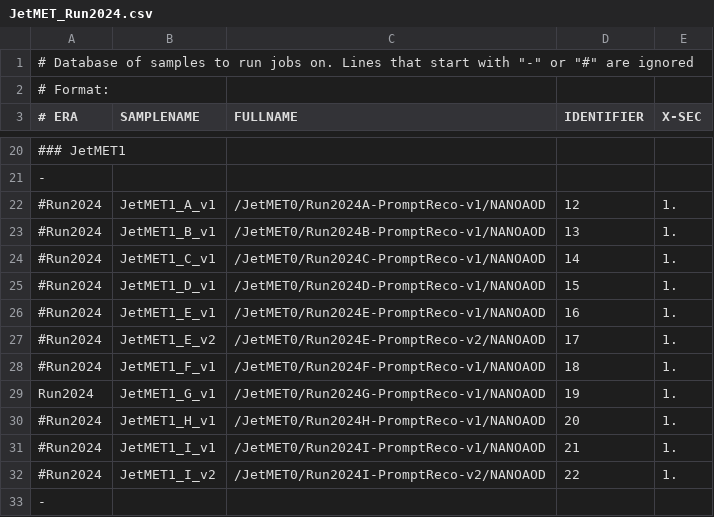
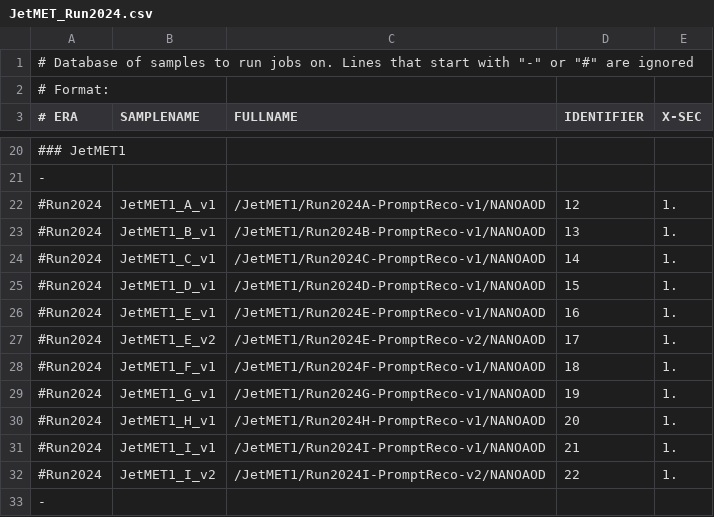
Before and after one commit to LA-001/ThesisVBS, a CSV file: submissions/samples/JetMET_Run2024.csv, drawn as a sheet; only a part is shown, gaps mark what is left out.

Commit message:
Modify JetMET_Run2024.csv file paths
Updated file paths in JetMET_Run2024.csv to reflect new directory structure.

```diff
--- a/submissions/samples/JetMET_Run2024.csv
+++ b/submissions/samples/JetMET_Run2024.csv
@@ -21,13 +21,13 @@
 -
-#Run2024,JetMET1_A_v1,/JetMET0/Run2024A-PromptReco-v1/NANOAOD,12,1.
-#Run2024,JetMET1_B_v1,/JetMET0/Run2024B-PromptReco-v1/NANOAOD,13,1.
-#Run2024,JetMET1_C_v1,/JetMET0/Run2024C-PromptReco-v1/NANOAOD,14,1.
-#Run2024,JetMET1_D_v1,/JetMET0/Run2024D-PromptReco-v1/NANOAOD,15,1.
-#Run2024,JetMET1_E_v1,/JetMET0/Run2024E-PromptReco-v1/NANOAOD,16,1.
-#Run2024,JetMET1_E_v2,/JetMET0/Run2024E-PromptReco-v2/NANOAOD,17,1.
-#Run2024,JetMET1_F_v1,/JetMET0/Run2024F-PromptReco-v1/NANOAOD,18,1.
-Run2024,JetMET1_G_v1,/JetMET0/Run2024G-PromptReco-v1/NANOAOD,19,1.
-#Run2024,JetMET1_H_v1,/JetMET0/Run2024H-PromptReco-v1/NANOAOD,20,1.
-#Run2024,JetMET1_I_v1,/JetMET0/Run2024I-PromptReco-v1/NANOAOD,21,1.
-#Run2024,JetMET1_I_v2,/JetMET0/Run2024I-PromptReco-v2/NANOAOD,22,1.
+#Run2024,JetMET1_A_v1,/JetMET1/Run2024A-PromptReco-v1/NANOAOD,12,1.
+#Run2024,JetMET1_B_v1,/JetMET1/Run2024B-PromptReco-v1/NANOAOD,13,1.
+#Run2024,JetMET1_C_v1,/JetMET1/Run2024C-PromptReco-v1/NANOAOD,14,1.
+#Run2024,JetMET1_D_v1,/JetMET1/Run2024D-PromptReco-v1/NANOAOD,15,1.
+#Run2024,JetMET1_E_v1,/JetMET1/Run2024E-PromptReco-v1/NANOAOD,16,1.
+#Run2024,JetMET1_E_v2,/JetMET1/Run2024E-PromptReco-v2/NANOAOD,17,1.
+#Run2024,JetMET1_F_v1,/JetMET1/Run2024F-PromptReco-v1/NANOAOD,18,1.
+#Run2024,JetMET1_G_v1,/JetMET1/Run2024G-PromptReco-v1/NANOAOD,19,1.
+#Run2024,JetMET1_H_v1,/JetMET1/Run2024H-PromptReco-v1/NANOAOD,20,1.
+#Run2024,JetMET1_I_v1,/JetMET1/Run2024I-PromptReco-v1/NANOAOD,21,1.
+#Run2024,JetMET1_I_v2,/JetMET1/Run2024I-PromptReco-v2/NANOAOD,22,1.
 -
```
